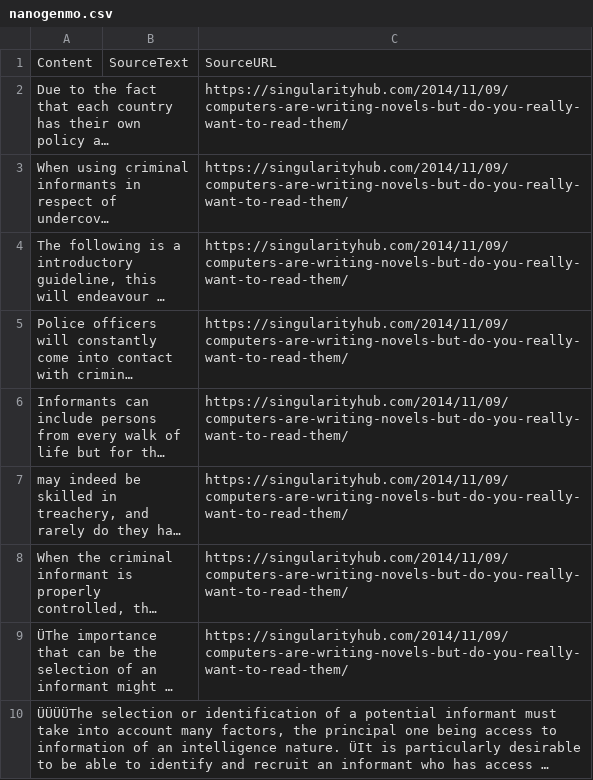
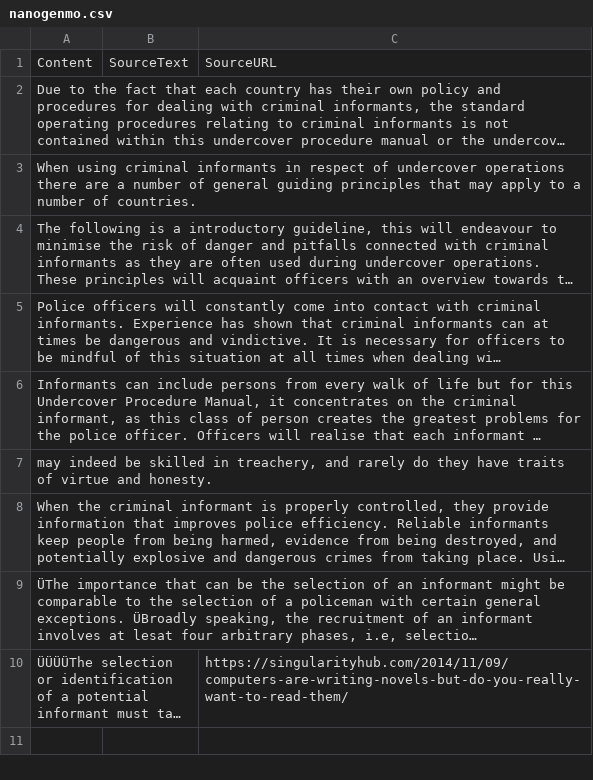
Before and after one commit to smokeyblues/dads-zombie-results, a CSV file: nanogenmo.csv, drawn as a sheet; long unchanged cells end in …; the diff names each change by its address in the sheet, - before the commit and + after, or states it on an @@ line.

Commit message:
modified data after getting back initial results

```diff
--- a/nanogenmo.csv
+++ b/nanogenmo.csv
-C2:C9: https://singularityhub.com/2014/11/09/computers-are-writing-novels-but-do-you-really-want-to-read-them/
+C2:C9: (empty)
-C10: (empty)
+C10: https://singularityhub.com/2014/11/09/computers-are-writing-novels-but-do-you-really-want-to-read-them/
```
Also changed, not shown: 1 other file.
